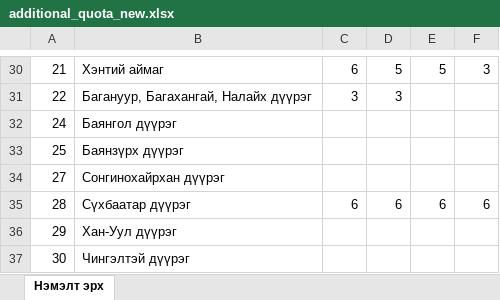
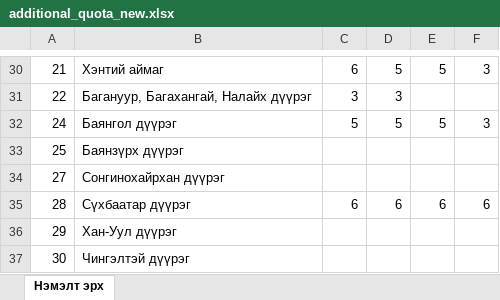
Before and after one commit to baysaa41/mmo, an Excel workbook: additional_quota_new.xlsx, sheet Нэмэлт эрх, drawn as a sheet; only a part is shown, gaps mark what is left out; values as stored, in another font and other column widths than the file's, no borders; the diff names each change by its address in the sheet, - before the commit and + after, or states it on an @@ line.

Commit message:
12.03 quota fix

```diff
--- a/additional_quota_new.xlsx (sheet Нэмэлт эрх)
+++ b/additional_quota_new.xlsx (sheet Нэмэлт эрх)
-C32: (empty)
+C32: 5
-D32: (empty)
+D32: 5
-E32: (empty)
+E32: 5
-F32: (empty)
+F32: 3
```
